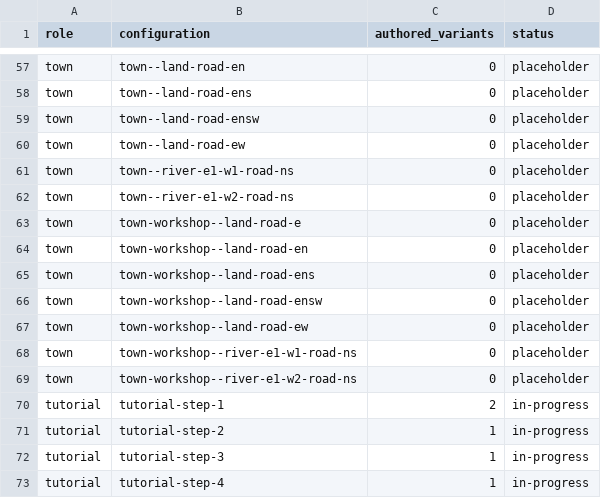
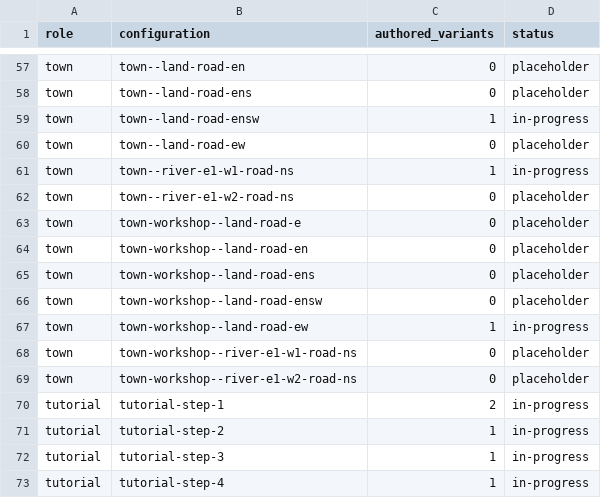
Before and after one commit to Syntaxswine/animal-factory-tactics-3d, a CSV file: dist/tactics/sector-library/variant-counts.csv, drawn as a sheet; only a part is shown, gaps mark what is left out.

Commit message:
Add three furnished town sector variants

```diff
--- a/dist/tactics/sector-library/variant-counts.csv
+++ b/dist/tactics/sector-library/variant-counts.csv
@@ -58,5 +58,5 @@ town,town--land-road-en,0,placeholder
 town,town--land-road-ens,0,placeholder
-town,town--land-road-ensw,0,placeholder
+town,town--land-road-ensw,1,in-progress
 town,town--land-road-ew,0,placeholder
-town,town--river-e1-w1-road-ns,0,placeholder
+town,town--river-e1-w1-road-ns,1,in-progress
 town,town--river-e1-w2-road-ns,0,placeholder
@@ -66,3 +66,3 @@ town,town-workshop--land-road-ens,0,placeholder
 town,town-workshop--land-road-ensw,0,placeholder
-town,town-workshop--land-road-ew,0,placeholder
+town,town-workshop--land-road-ew,1,in-progress
 town,town-workshop--river-e1-w1-road-ns,0,placeholder
```
Also changed, not shown: 15 other files.
